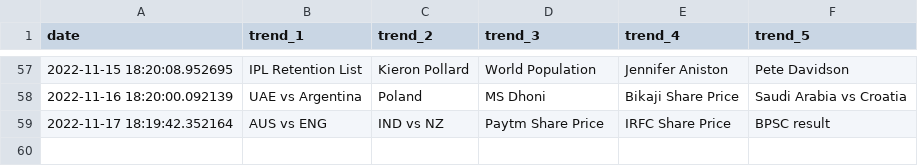
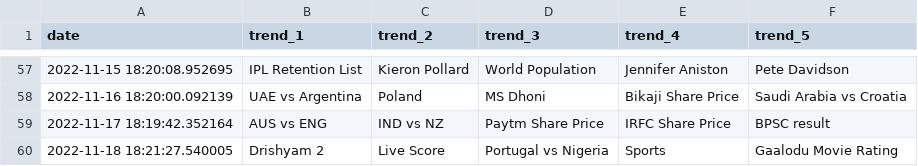
Before and after one commit to iusekarma/trendlogger, a CSV file: trend.csv, drawn as a sheet; only a part is shown, gaps mark what is left out.

```diff
--- a/trend.csv
+++ b/trend.csv
@@ -59 +59,2 @@ date,trend_1,trend_2,trend_3,trend_4,trend_5
 2022-11-17 18:19:42.352164,AUS vs ENG,IND vs NZ,Paytm Share Price,IRFC Share Price,BPSC result
+2022-11-18 18:21:27.540005,Drishyam 2,Live Score,Portugal vs Nigeria,Sports,Gaalodu Movie Rating
```
Also changed, not shown: 1 other file.
